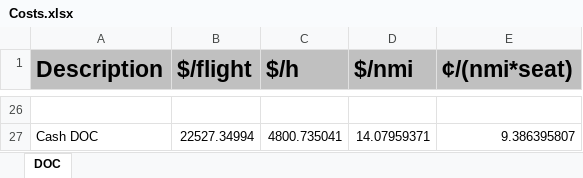
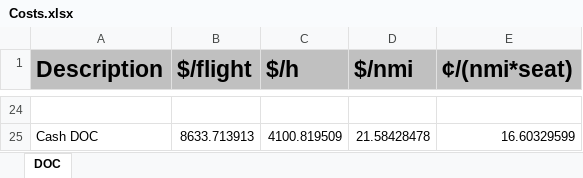
Before and after one commit to QiquWong/jpad, an Excel workbook: JPADSandBox_v2/out/CS300/COSTS/Costs.xlsx, sheet DOC, drawn as a sheet; only a part is shown, gaps mark what is left out; values as stored, in another font and other column widths than the file's, no borders; addresses are those after the commit; the diff covers the shown part only; the diff names each change by its address in the sheet, - before the commit and + after, or states it on an @@ line.

```diff
--- a/JPADSandBox_v2/out/CS300/COSTS/Costs.xlsx (sheet DOC)
+++ b/JPADSandBox_v2/out/CS300/COSTS/Costs.xlsx (sheet DOC)
-B25 ($/flight): 22527.34994
+B25 ($/flight): 8633.713913
-C25 ($/h): 4800.735041
+C25 ($/h): 4100.819509
-D25 ($/nmi): 14.07959371
+D25 ($/nmi): 21.58428478
-E25 (¢/(nmi*seat)): 9.386395807
+E25 (¢/(nmi*seat)): 16.60329599
```
Also changed, not shown: 2 removed rows and 60 edited cells elsewhere in this sheet, JPADSandBox_v2/out/CS300/PERFORMANCE/XCG_0.2/Performance_0.2.xlsx, 39 other files.
